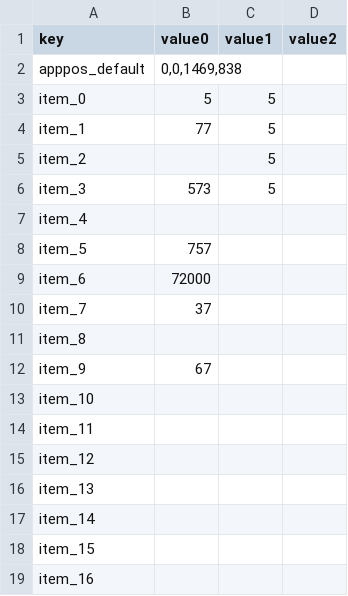
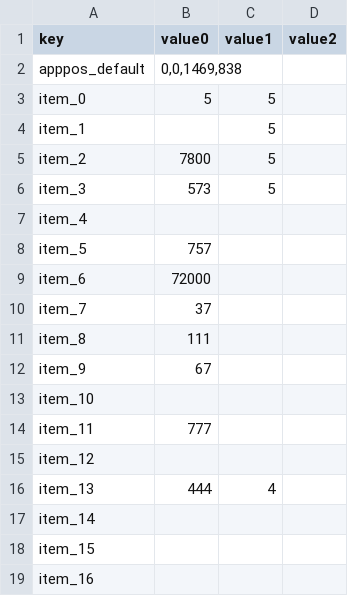
Before and after one commit to SungMinseok/Test-Automation-Tool-R2M-, a CSV file: cache/cache.csv, drawn as a sheet; only a part is shown.

```diff
--- a/cache/cache.csv
+++ b/cache/cache.csv
@@ -3,4 +3,4 @@ apppos_default,"0,0,1469,838",,
 item_0,5,5,
-item_1,77,5,
-item_2,,5,
+item_1,,5,
+item_2,7800,5,
 item_3,573,5,
@@ -10,8 +10,8 @@ item_6,72000,,
 item_7,37,,
-item_8,,,
+item_8,111,,
 item_9,67,,
 item_10,,,
-item_11,,,
+item_11,777,,
 item_12,,,
-item_13,,,
+item_13,444,4,
 item_14,,,
```
Also changed, not shown: 5 other files.
